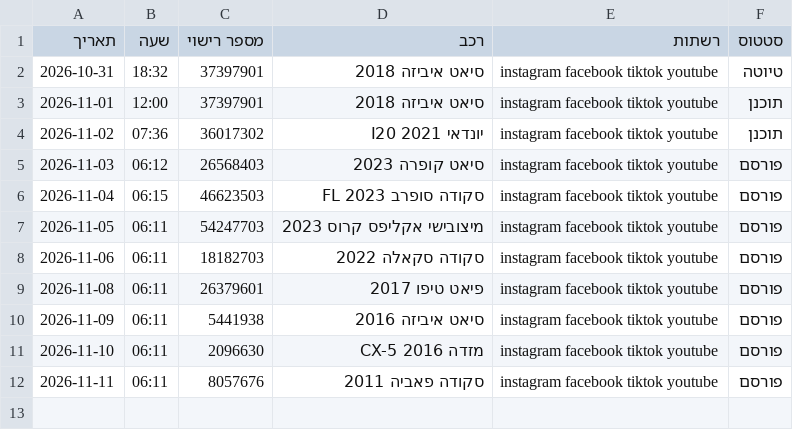
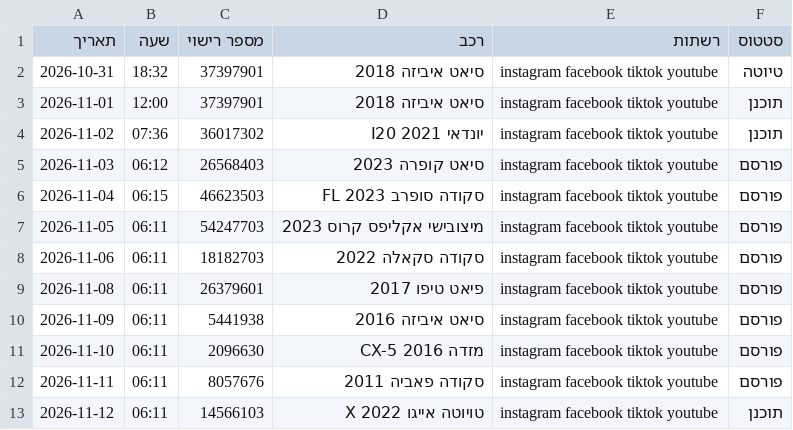
Before and after one commit to elihayb10/bcars-organic, a CSV file: יומן פרסומים.csv, drawn as a sheet.

Commit message:
plan: 2026-11-12 טויוטה אייגו X 2022

```diff
--- a/יומן פרסומים.csv
+++ b/יומן פרסומים.csv
@@ -12 +12,2 @@
 2026-11-11,06:11,8057676,סקודה פאביה 2011,instagram facebook tiktok youtube,פורסם
+2026-11-12,06:11,14566103,טויוטה אייגו X 2022,instagram facebook tiktok youtube,תוכנן
```
Also changed, not shown: 8 other files.
